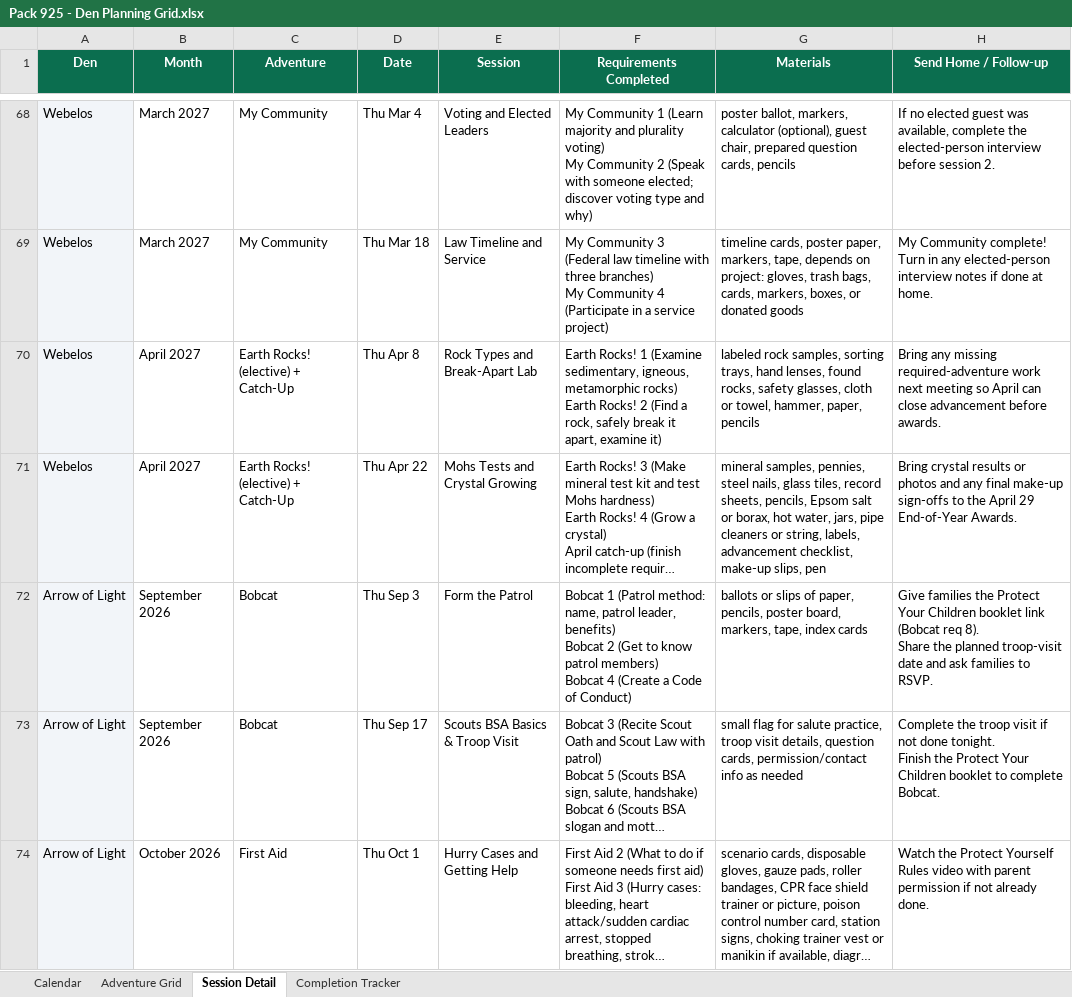
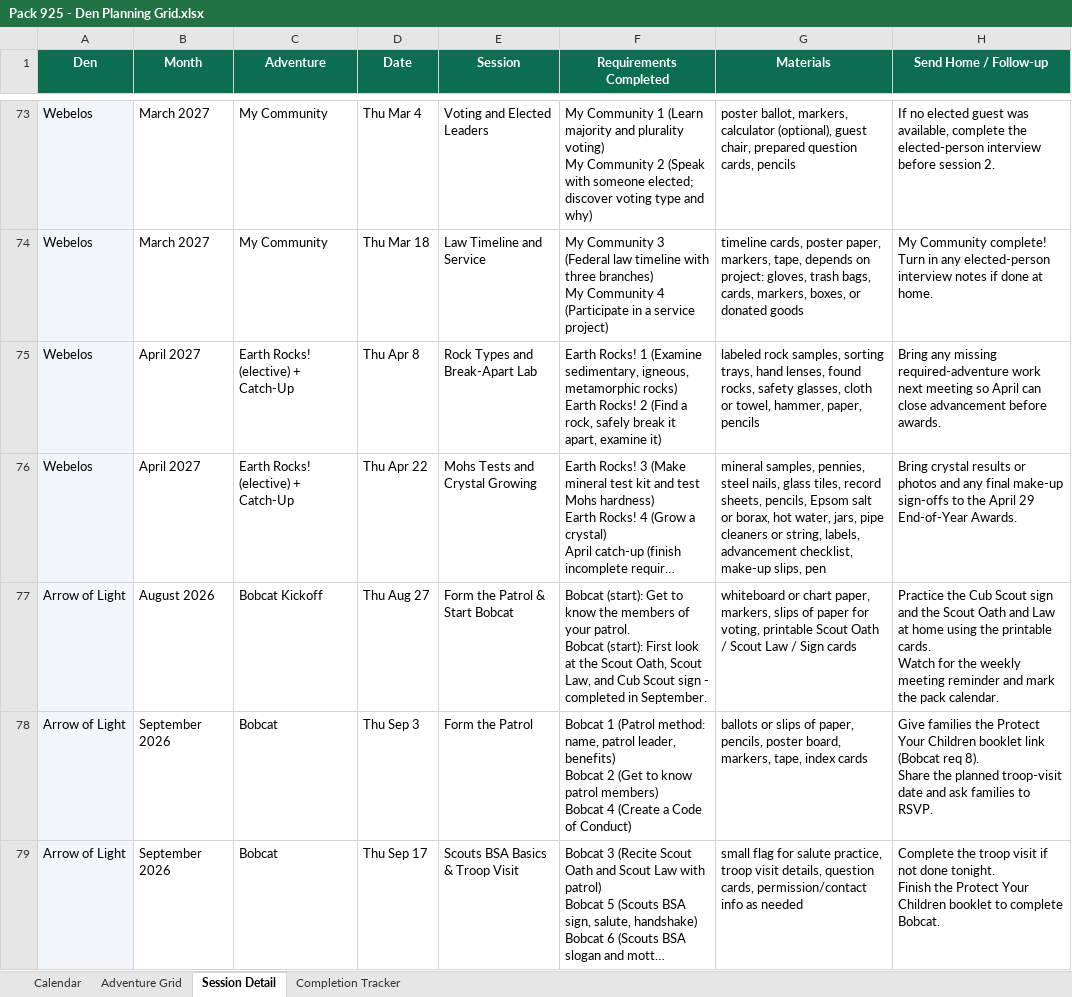
Before and after one commit to cueball59/pack925-den-plan, an Excel workbook: downloads/Pack 925 - Den Planning Grid.xlsx, sheet Session Detail, drawn as a sheet; only a part is shown, gaps mark what is left out; the shorter side is filled out with more unchanged rows; long unchanged cells end in …; values as stored, in another font and other column widths than the file's, no borders; ↵ is a line break in a cell; the diff covers the shown part only; the diff names each change by its address in the sheet, - before the commit and + after, or states it on an @@ line.

Commit message:
Add August startup month (Welcome Back Party, New Scout Night, Aug 27 Bobcat Kickoff) as partial month across all dens

```diff
--- a/downloads/Pack 925 - Den Planning Grid.xlsx (sheet Session Detail)
+++ b/downloads/Pack 925 - Den Planning Grid.xlsx (sheet Session Detail)
+row 77: Arrow of Light | August 2026 | Bobcat Kickoff | Thu Aug 27 | Form the Patrol & Start Bobcat | Bobcat (start): Get to know the members of your patrol. ↵ Bobcat (start): First look at the Scout Oath, Scout Law, and Cub Scout sign - completed in September. | whiteboard or chart paper, markers, slips of paper for voting, printable Scout Oath / Scout Law / Sign cards | Practice the Cub Scout sign and the Scout Oath and Law at home using the printable cards. ↵ Watch for the weekly meeting reminder and mark the pack calendar.
```
Also changed, not shown: 5 added rows elsewhere in this sheet, sheet Adventure Grid, sheet Calendar, sheet Completion Tracker, 8 other files.
